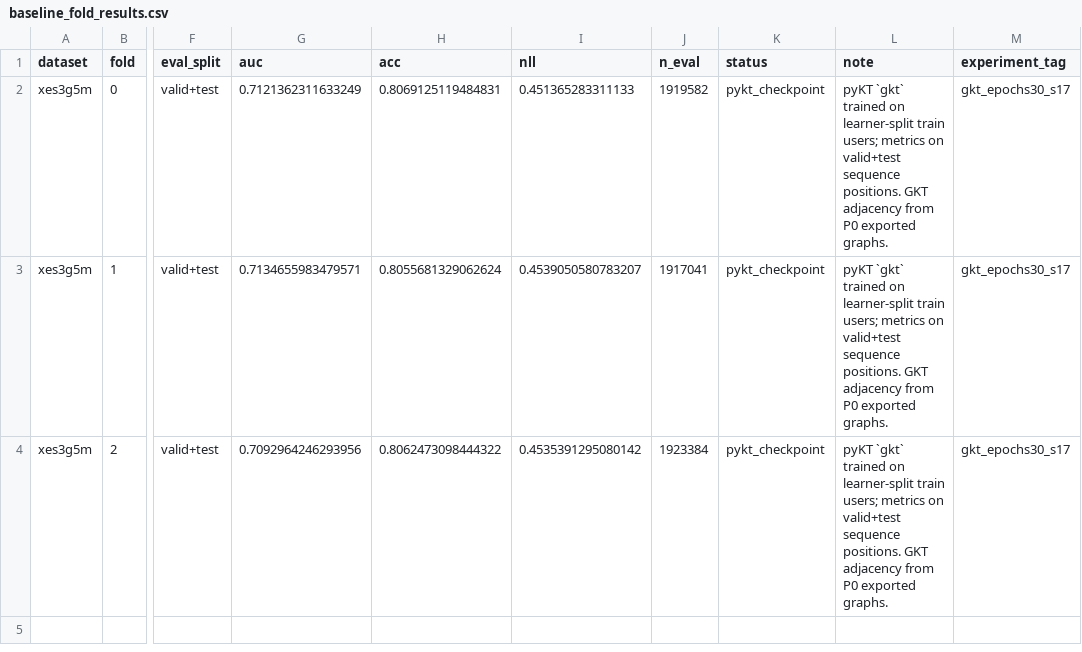
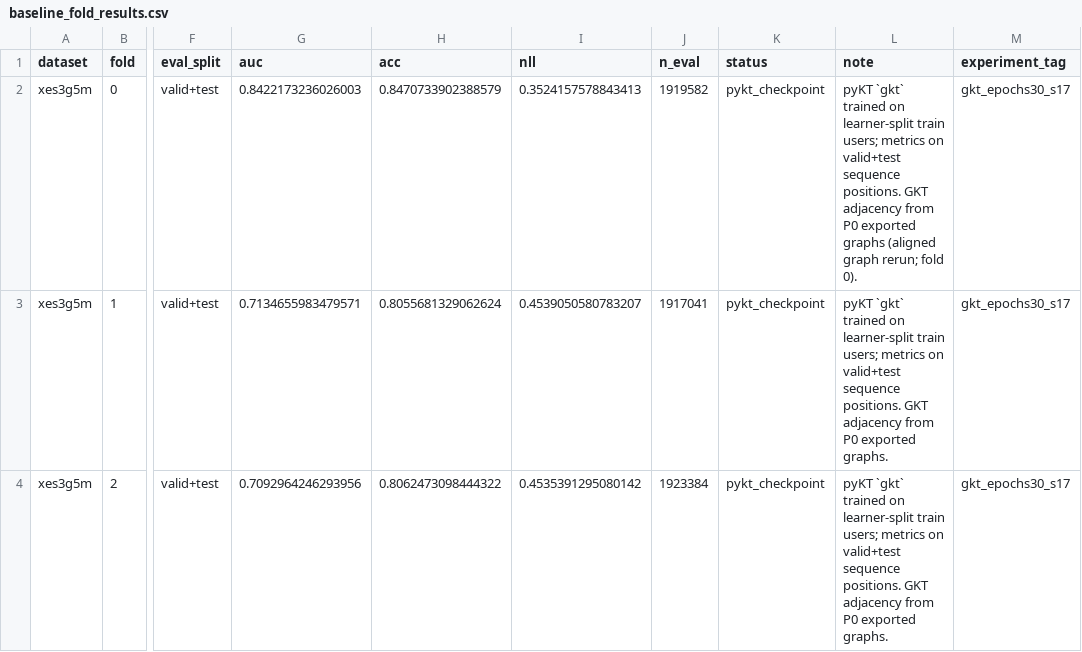
Before and after one commit to edu-risk-lab/leakage-controlled-kt-audit, a CSV file: results/q1/gkt_epochs30_s17/baseline_fold_results.csv, drawn as a sheet; only a part is shown, gaps mark what is left out; the diff names each change by its address in the sheet, - before the commit and + after, or states it on an @@ line.

```diff
--- a/results/q1/gkt_epochs30_s17/baseline_fold_results.csv
+++ b/results/q1/gkt_epochs30_s17/baseline_fold_results.csv
-G2 (auc): 0.7121362311633249
+G2 (auc): 0.8422173236026003
-H2 (acc): 0.8069125119484831
+H2 (acc): 0.8470733902388579
-I2 (nll): 0.451365283311133
+I2 (nll): 0.3524157578843413
-L2 (note): …P0 exported graphs.
+L2 (note): …P0 exported graphs (aligned graph rerun; fold 0).
```
Also changed, not shown: results/tables/q1_baseline_fold_results.csv, results/tables/q1_gkt_vs_simplekt.csv, 5 other files.
